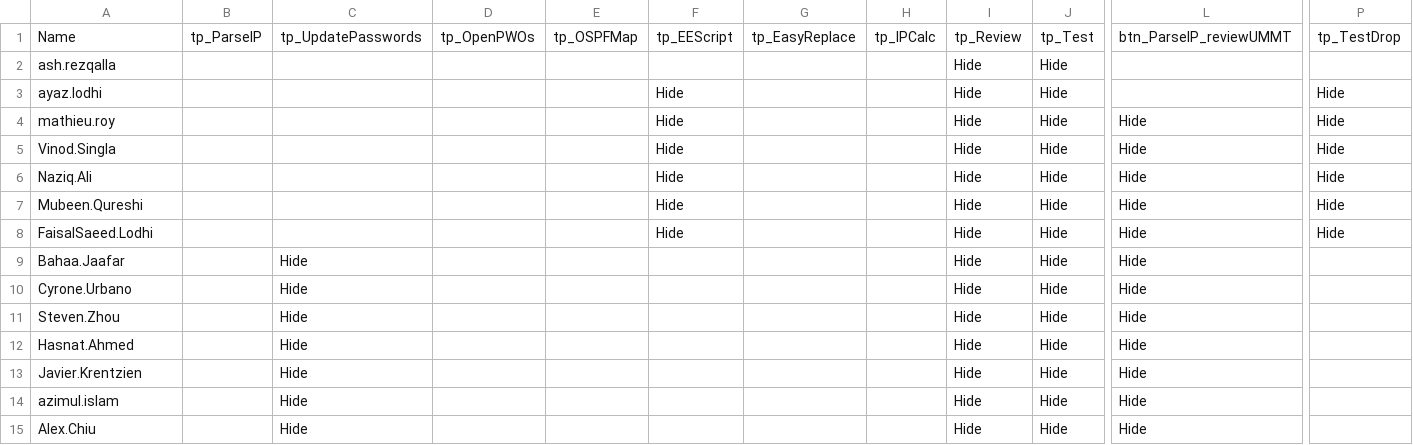
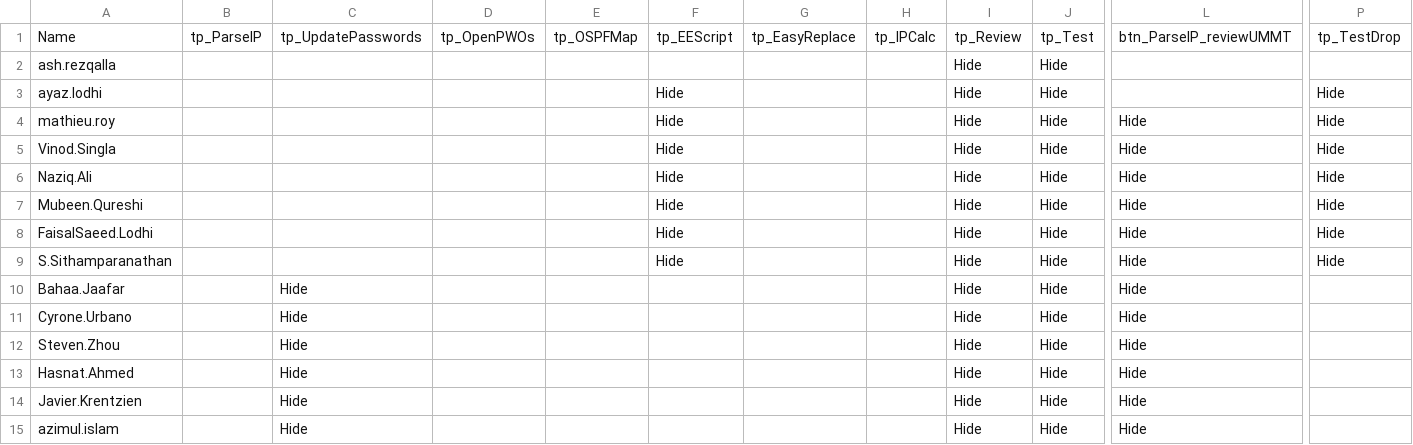
Before and after one commit to Ash-IPRANOps/Ash-IPRANOps.github.io, a CSV file: Access.csv, drawn as a sheet; only a part is shown, gaps mark what is left out; the shorter side is filled out with more unchanged rows; rows hold the shown columns only; the diff names each change by its address in the sheet, - before the commit and + after, or states it on an @@ line.

Commit message:
Update Access.csv

```diff
--- a/Access.csv
+++ b/Access.csv
+row 9: S.Sithamparanathan |  |  |  |  | Hide |  |  | Hide | Hide | Hide | Hide
```
